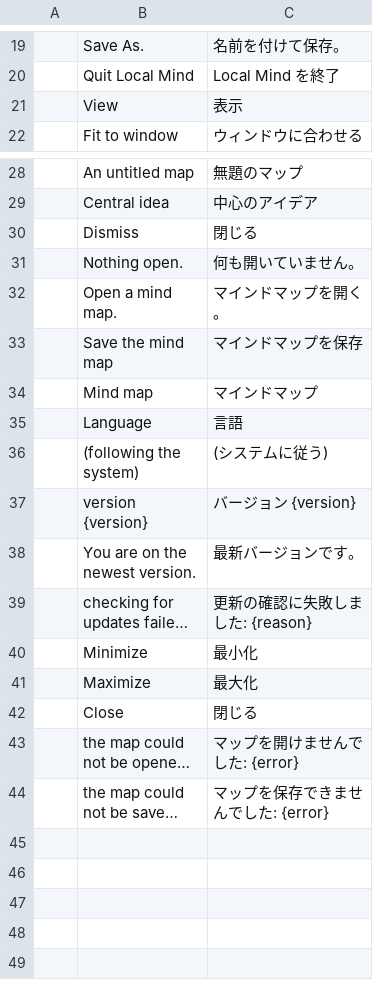
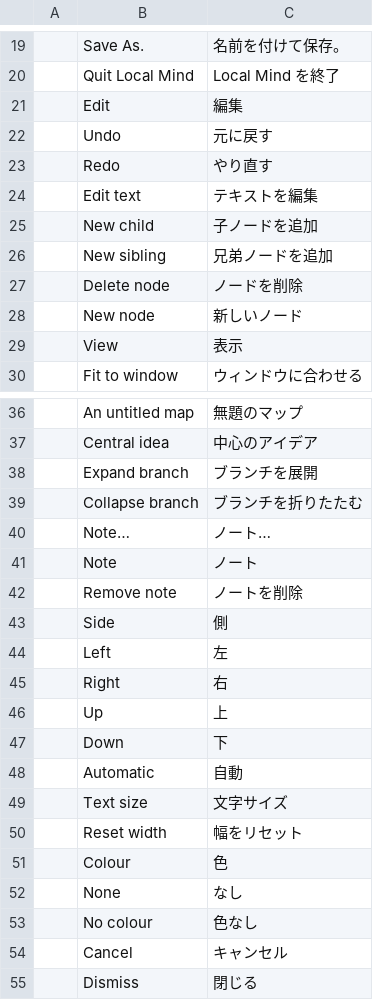
Before and after one commit to Anon5T4R/Local-Mind, a TSV file: i18n/locales/ja/localmind.tsv, drawn as a sheet; only a part is shown, gaps mark what is left out; the shorter side is filled out with more unchanged rows; long unchanged cells end in ….

Commit message:
F2: edicao completa do mapa (texto inline com IME, teclado, menu do cartao, nota e undo)
Texto inline sobre o cartao (Enter faz commit, Shift+Enter quebra linha, Escape descarta; Enter nunca comita durante uma composicao de IME - a guarda le o Preedit do frame e o commit le o widget depois). Teclado: Tab filho, Enter irmao, Delete subarvore, Espaco colapsa, setas navegam, Alt+setas movem/indentam, F2 edita, Ctrl+Z/Y desfazem; o mapa revela o no criado fora da tela. Menu do cartao por clique direito (estrutura, lado, fonte, cor, largura, nota, excluir) e janela de nota editavel - a melhoria declarada sobre o app antigo, que so desenhava o ponto. Alca de largura no cartao selecionado, um passo de undo por arrasto. 49 testes novos no app (16 de UI no kittest com clique/tecla/IME reais) mais 24 do modelo que agora a UI usa.

```diff
--- a/i18n/locales/ja/localmind.tsv
+++ b/i18n/locales/ja/localmind.tsv
@@ -20,2 +20,10 @@
 	Quit Local Mind	Local Mind を終了
+	Edit	編集
+	Undo	元に戻す
+	Redo	やり直す
+	Edit text	テキストを編集
+	New child	子ノードを追加
+	New sibling	兄弟ノードを追加
+	Delete node	ノードを削除
+	New node	新しいノード
 	View	表示
@@ -29,2 +37,19 @@
 	Central idea	中心のアイデア
+	Expand branch	ブランチを展開
+	Collapse branch	ブランチを折りたたむ
+	Note…	ノート…
+	Note	ノート
+	Remove note	ノートを削除
+	Side	側
+	Left	左
+	Right	右
+	Up	上
+	Down	下
+	Automatic	自動
+	Text size	文字サイズ
+	Reset width	幅をリセット
+	Colour	色
+	None	なし
+	No colour	色なし
+	Cancel	キャンセル
 	Dismiss	閉じる
```
Also changed, not shown: i18n/locales/es/localmind.tsv, i18n/locales/pt-br/localmind.tsv, 6 other files.
